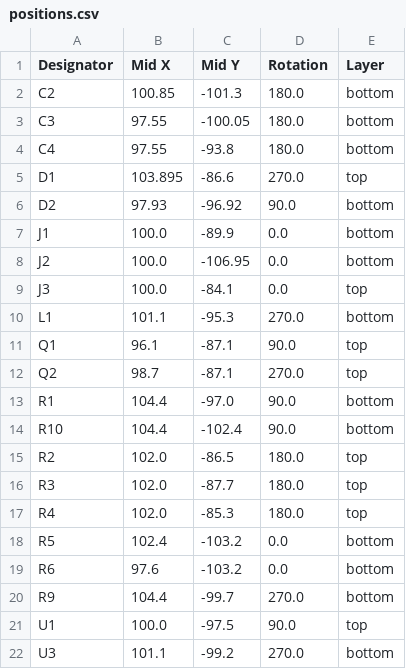
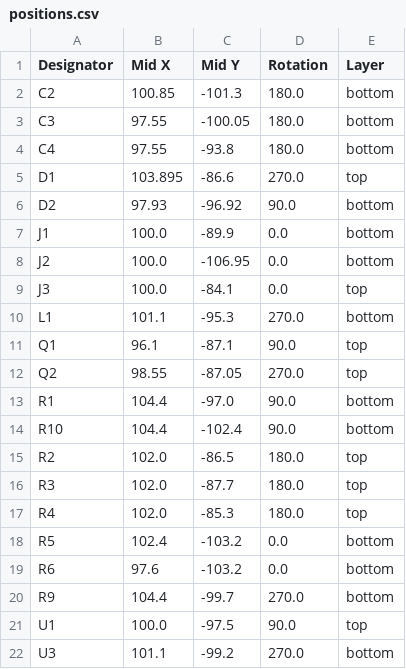
Before and after one commit to revk/ESP32-LED, a CSV file: PCB/LED/production/positions.csv, drawn as a sheet.

Commit message:
Revised for production

```diff
--- a/PCB/LED/production/positions.csv
+++ b/PCB/LED/production/positions.csv
@@ -11,3 +11,3 @@ L1,101.1,-95.3,270.0,bottom
 Q1,96.1,-87.1,90.0,top
-Q2,98.7,-87.1,270.0,top
+Q2,98.55,-87.05,270.0,top
 R1,104.4,-97.0,90.0,bottom
```
Also changed, not shown: 5 other files.
